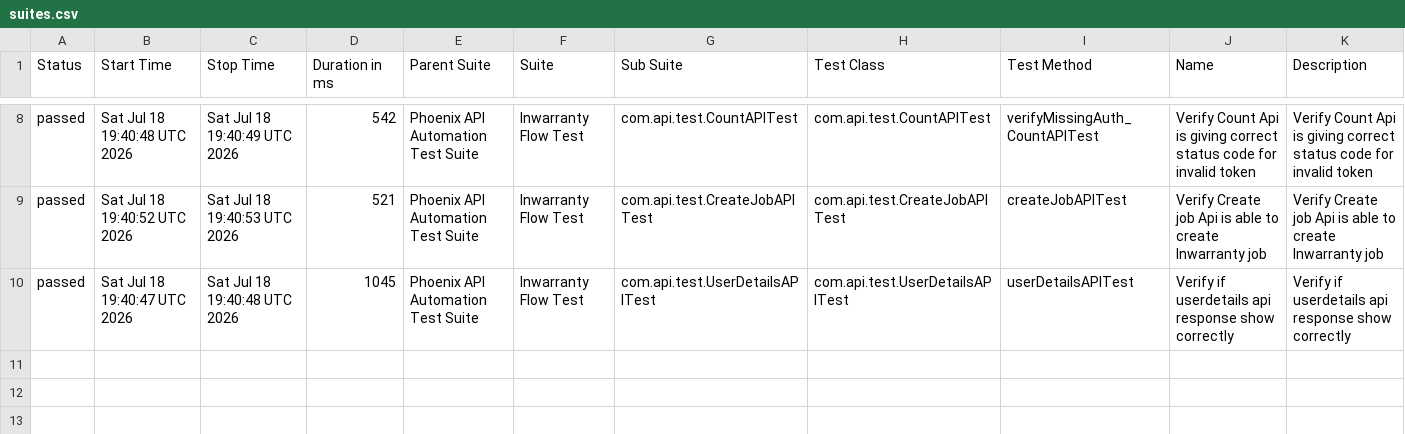
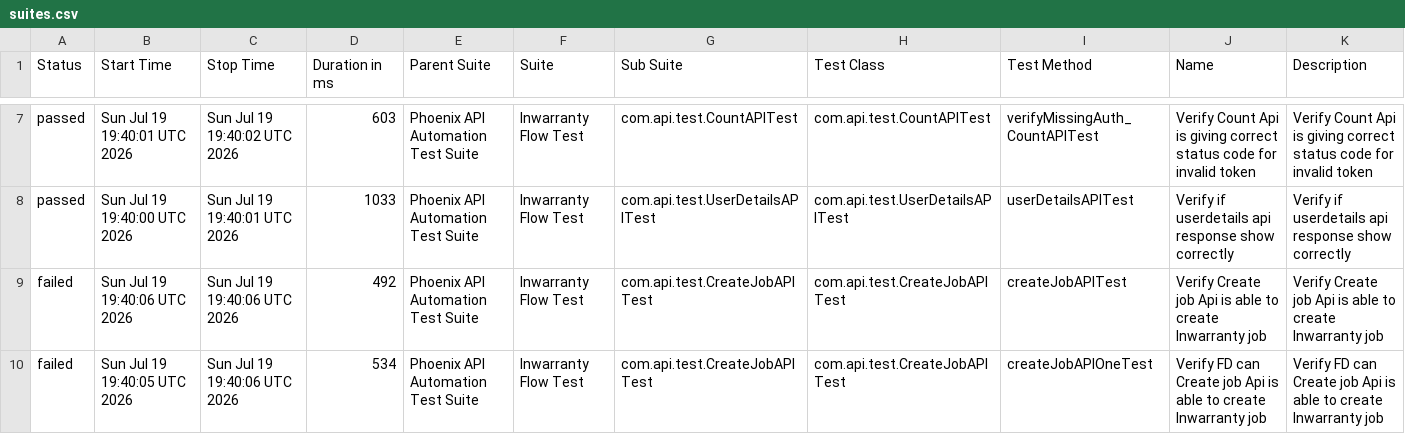
Before and after one commit to sailesh123kumar/PhoenixTestAutomationFramework, a CSV file: data/suites.csv, drawn as a sheet; only a part is shown, gaps mark what is left out; the diff covers the shown part only.

```diff
--- a/data/suites.csv
+++ b/data/suites.csv
@@ -8,3 +7,4 @@
-"passed","Sat Jul 18 19:40:48 UTC 2026","Sat Jul 18 19:40:49 UTC 2026","542","Phoenix API Automation Test Suite","Inwarranty Flow Test","com.api.test.CountAPITest","com.api.test.CountAPITest","verifyMissingAuth_CountAPITest","Verify Count Api is giving correct status code for invalid token","Verify Count Api is giving correct status code for invalid token"
-"passed","Sat Jul 18 19:40:52 UTC 2026","Sat Jul 18 19:40:53 UTC 2026","521","Phoenix API Automation Test Suite","Inwarranty Flow Test","com.api.test.CreateJobAPITest","com.api.test.CreateJobAPITest","createJobAPITest","Verify Create job Api is able to create Inwarranty job","Verify Create job Api is able to create Inwarranty job"
-"passed","Sat Jul 18 19:40:47 UTC 2026","Sat Jul 18 19:40:48 UTC 2026","1045","Phoenix API Automation Test Suite","Inwarranty Flow Test","com.api.test.UserDetailsAPITest","com.api.test.UserDetailsAPITest","userDetailsAPITest","Verify if userdetails api response show correctly","Verify if userdetails api response show correctly"
+"passed","Sun Jul 19 19:40:01 UTC 2026","Sun Jul 19 19:40:02 UTC 2026","603","Phoenix API Automation Test Suite","Inwarranty Flow Test","com.api.test.CountAPITest","com.api.test.CountAPITest","verifyMissingAuth_CountAPITest","Verify Count Api is giving correct status code for invalid token","Verify Count Api is giving correct status code for invalid token"
+"passed","Sun Jul 19 19:40:00 UTC 2026","Sun Jul 19 19:40:01 UTC 2026","1033","Phoenix API Automation Test Suite","Inwarranty Flow Test","com.api.test.UserDetailsAPITest","com.api.test.UserDetailsAPITest","userDetailsAPITest","Verify if userdetails api response show correctly","Verify if userdetails api response show correctly"
+"failed","Sun Jul 19 19:40:06 UTC 2026","Sun Jul 19 19:40:06 UTC 2026","492","Phoenix API Automation Test Suite","Inwarranty Flow Test","com.api.test.CreateJobAPITest","com.api.test.CreateJobAPITest","createJobAPITest","Verify Create job Api is able to create Inwarranty job","Verify Create job Api is able to create Inwarranty job"
+"failed","Sun Jul 19 19:40:05 UTC 2026","Sun Jul 19 19:40:06 UTC 2026","534","Phoenix API Automation Test Suite","Inwarranty Flow Test","com.api.test.CreateJobAPITest","com.api.test.CreateJobAPITest","createJobAPIOneTest","Verify FD can Create job Api is able to create Inwarranty job","Verify FD can Create job Api is able to create Inwarranty job"
```
Also changed, not shown: 1 removed row and 30 edited cells elsewhere in this file, data/behaviors.csv, 56 other files.
